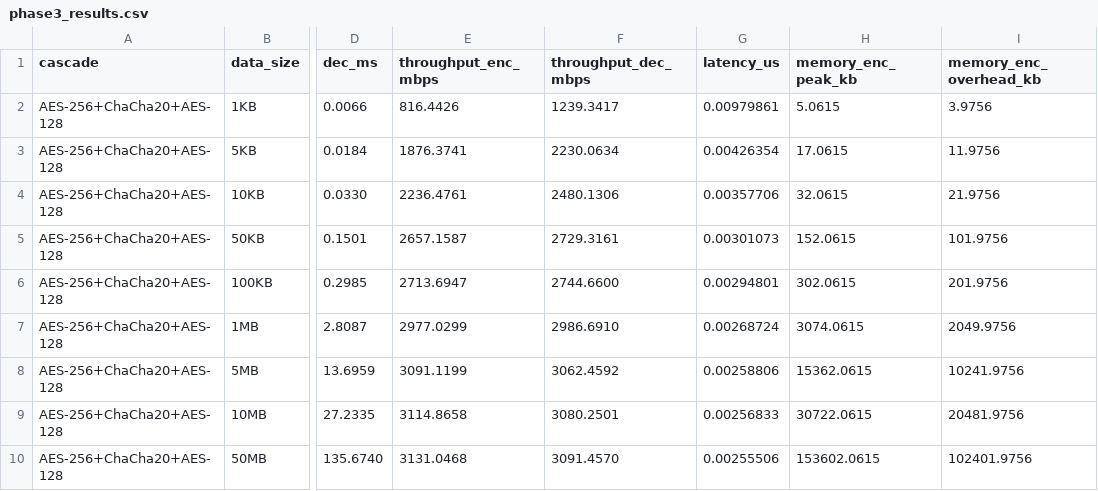
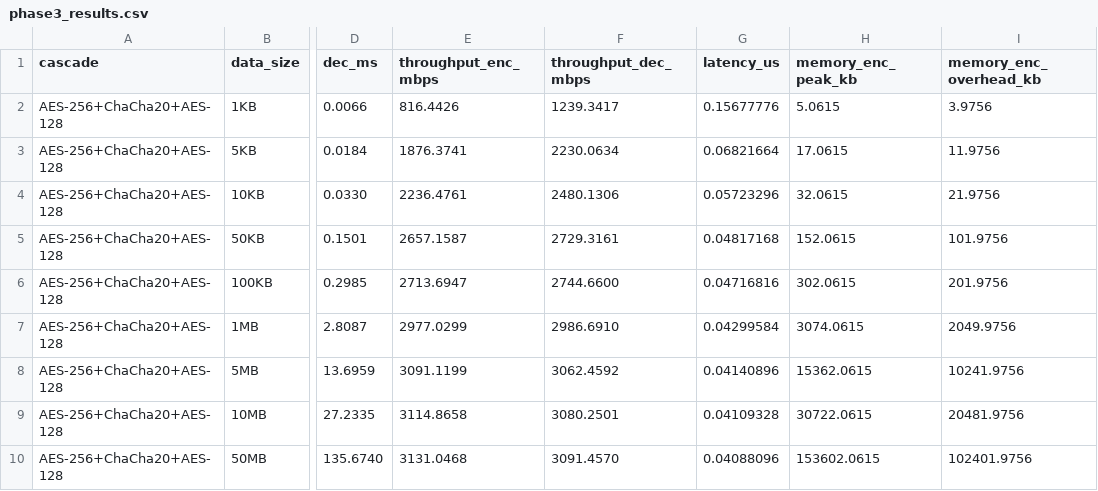
Before and after one commit to GuilhermebV27/PRISEC-IV-Context-Aware-Cryptography, a CSV file: benchmarks/phase3_results.csv, drawn as a sheet; only a part is shown, gaps mark what is left out; the diff names each change by its address in the sheet, - before the commit and + after, or states it on an @@ line.

```diff
--- a/benchmarks/phase3_results.csv
+++ b/benchmarks/phase3_results.csv
-G2 (latency_us): 0.00979861
+G2 (latency_us): 0.15677776
-G3 (latency_us): 0.00426354
+G3 (latency_us): 0.06821664
-G4 (latency_us): 0.00357706
+G4 (latency_us): 0.05723296
-G5 (latency_us): 0.00301073
+G5 (latency_us): 0.04817168
-G6 (latency_us): 0.00294801
+G6 (latency_us): 0.04716816
-G7 (latency_us): 0.00268724
+G7 (latency_us): 0.04299584
-G8 (latency_us): 0.00258806
+G8 (latency_us): 0.04140896
-G9 (latency_us): 0.00256833
+G9 (latency_us): 0.04109328
-G10 (latency_us): 0.00255506
+G10 (latency_us): 0.04088096
```
Also changed, not shown: benchmarks/phase1_results.csv, benchmarks/phase2_results.csv, 4 other files.
